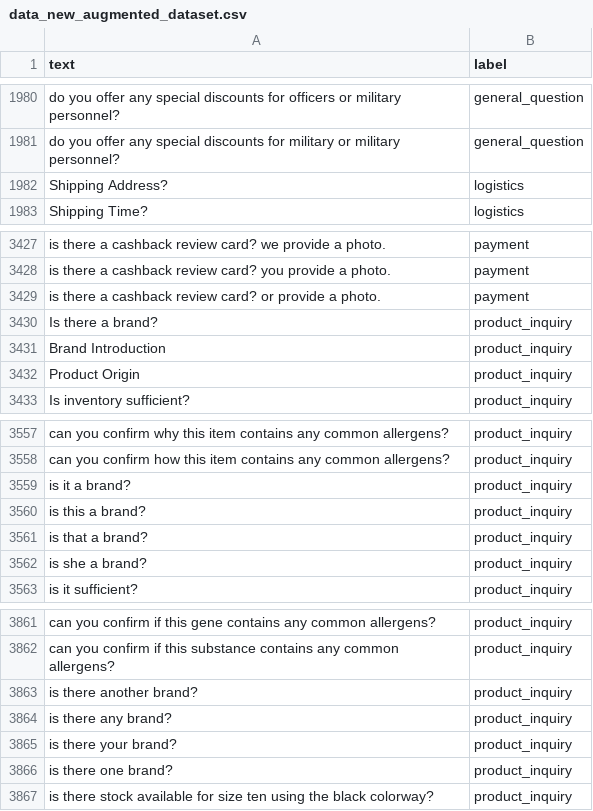
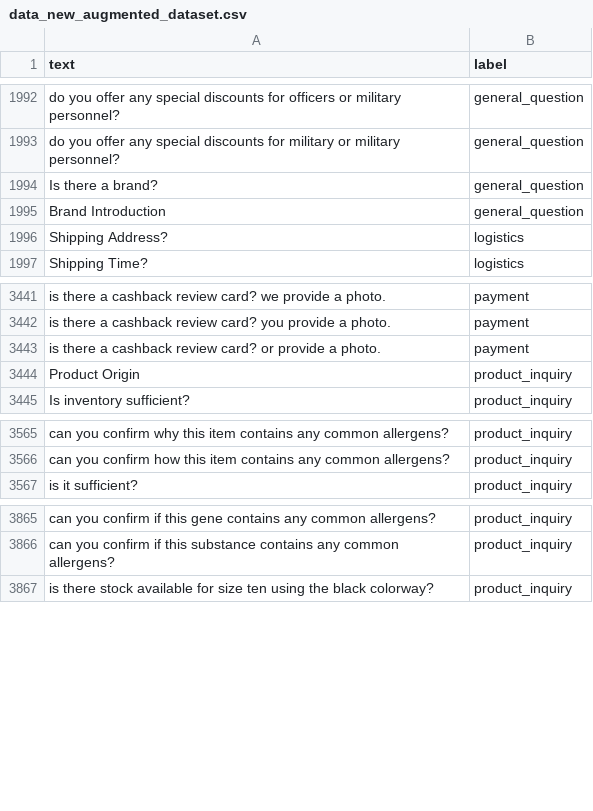
Before and after one commit to alsuhaibanishoug/Intent_Classification, a CSV file: intent_classification_datasets/data_new_augmented_dataset.csv, drawn as a sheet; only a part is shown, gaps mark what is left out; the diff covers the shown part only.

Commit message:
Add brand-related questions to general_question category in dataset

```diff
--- a/intent_classification_datasets/data_new_augmented_dataset.csv
+++ b/intent_classification_datasets/data_new_augmented_dataset.csv
@@ -1981,2 +1993,4 @@ do you offer any special discounts for officers or military personnel?,general_q
 do you offer any special discounts for military or military personnel?,general_question
+Is there a brand?,general_question
+Brand Introduction,general_question
 Shipping Address?,logistics
@@ -3429,4 +3443,2 @@ is there a cashback review card? you provide a photo.,payment
 is there a cashback review card? or provide a photo.,payment
-Is there a brand?,product_inquiry
-Brand Introduction,product_inquiry
 Product Origin,product_inquiry
@@ -3558,6 +3566,2 @@ can you confirm why this item contains any common allergens?,product_inquiry
 can you confirm how this item contains any common allergens?,product_inquiry
-is it a brand?,product_inquiry
-is this a brand?,product_inquiry
-is that a brand?,product_inquiry
-is she a brand?,product_inquiry
 is it sufficient?,product_inquiry
@@ -3862,6 +3866,2 @@ can you confirm if this gene contains any common allergens?,product_inquiry
 can you confirm if this substance contains any common allergens?,product_inquiry
-is there another brand?,product_inquiry
-is there any brand?,product_inquiry
-is there your brand?,product_inquiry
-is there one brand?,product_inquiry
 is there stock available for size ten using the black colorway?,product_inquiry
```
Also changed, not shown: 12 added rows and 4 removed rows elsewhere in this file.
